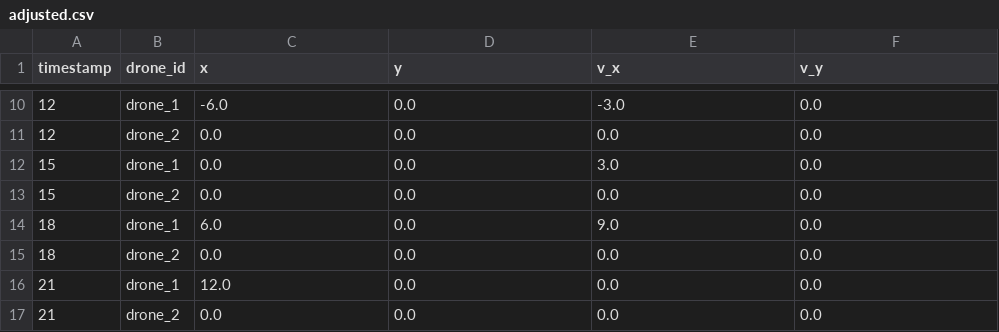
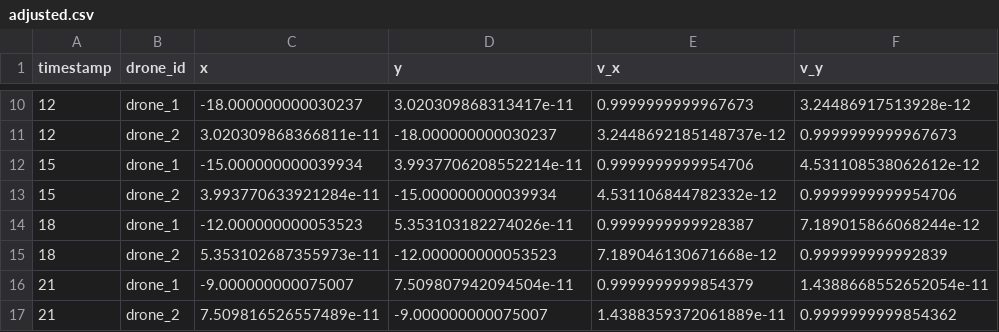
Before and after one commit to sfrech0/gz_ws, a CSV file: src/water_drones/data/adjusted.csv, drawn as a sheet; only a part is shown, gaps mark what is left out; the diff covers the shown part only.

```diff
--- a/src/water_drones/data/adjusted.csv
+++ b/src/water_drones/data/adjusted.csv
@@ -10,8 +10,8 @@ timestamp,drone_id,x,y,v_x,v_y
-12,drone_1,-6.0,0.0,-3.0,0.0
-12,drone_2,0.0,0.0,0.0,0.0
-15,drone_1,0.0,0.0,3.0,0.0
-15,drone_2,0.0,0.0,0.0,0.0
-18,drone_1,6.0,0.0,9.0,0.0
-18,drone_2,0.0,0.0,0.0,0.0
-21,drone_1,12.0,0.0,0.0,0.0
-21,drone_2,0.0,0.0,0.0,0.0
+12,drone_1,-18.000000000030237,3.020309868313417e-11,0.9999999999967673,3.24486917513928e-12
+12,drone_2,3.020309868366811e-11,-18.000000000030237,3.2448692185148737e-12,0.9999999999967673
+15,drone_1,-15.000000000039934,3.9937706208552214e-11,0.9999999999954706,4.531108538062612e-12
+15,drone_2,3.993770633921284e-11,-15.000000000039934,4.531106844782332e-12,0.9999999999954706
+18,drone_1,-12.000000000053523,5.353103182274026e-11,0.9999999999928387,7.189015866068244e-12
+18,drone_2,5.353102687355973e-11,-12.000000000053523,7.189046130671668e-12,0.999999999992839
+21,drone_1,-9.000000000075007,7.509807942094504e-11,0.9999999999854379,1.4388668552652054e-11
+21,drone_2,7.509816526557489e-11,-9.000000000075007,1.4388359372061889e-11,0.9999999999854362
```
Also changed, not shown: 85 edited cells elsewhere in this file, 1 other file.
